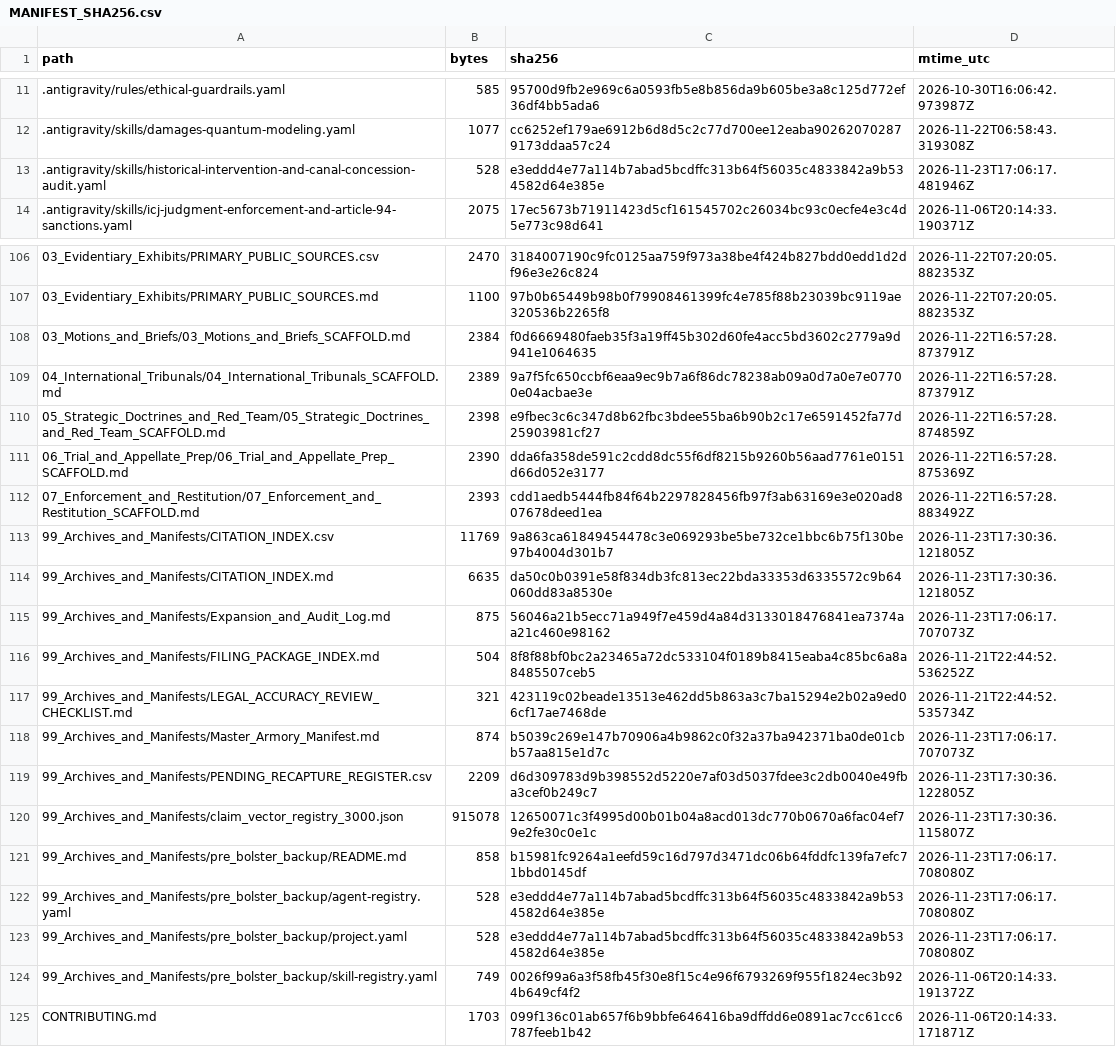
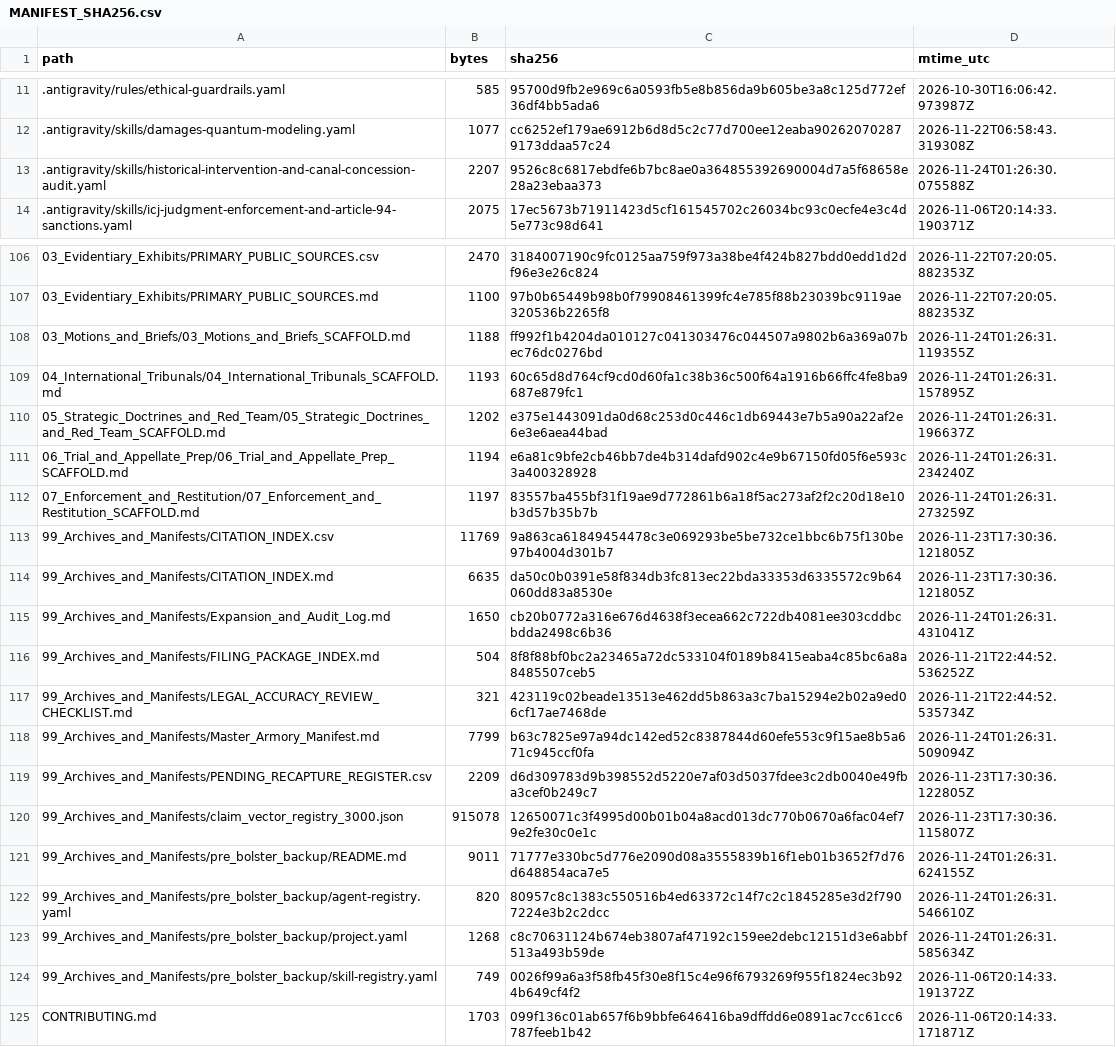
Before and after one commit to GlobalRestitutionAlliance/turtle-island-us-ak-village-of-kalskag-master-litigation, a CSV file: 99_Archives_and_Manifests/MANIFEST_SHA256.csv, drawn as a sheet; only a part is shown, gaps mark what is left out; the diff covers the shown part only.

```diff
--- a/99_Archives_and_Manifests/MANIFEST_SHA256.csv
+++ b/99_Archives_and_Manifests/MANIFEST_SHA256.csv
@@ -12,3 +12,3 @@ path,bytes,sha256,mtime_utc
 .antigravity/skills/damages-quantum-modeling.yaml,1077,cc6252ef179ae6912b6d8d5c2c77d700ee12eaba902620702879173ddaa57c24,2026-11-22T06:58:43.319308Z
-.antigravity/skills/historical-intervention-and-canal-concession-audit.yaml,528,e3eddd4e77a114b7abad5bcdffc313b64f56035c4833842a9b534582d64e385e,2026-11-23T17:06:17.481946Z
+.antigravity/skills/historical-intervention-and-canal-concession-audit.yaml,2207,9526c8c6817ebdfe6b7bc8ae0a364855392690004d7a5f68658e28a23ebaa373,2026-11-24T01:26:30.075588Z
 .antigravity/skills/icj-judgment-enforcement-and-article-94-sanctions.yaml,2075,17ec5673b71911423d5cf161545702c26034bc93c0ecfe4e3c4d5e773c98d641,2026-11-06T20:14:33.190371Z
@@ -107,18 +107,18 @@ path,bytes,sha256,mtime_utc
 03_Evidentiary_Exhibits/PRIMARY_PUBLIC_SOURCES.md,1100,97b0b65449b98b0f79908461399fc4e785f88b23039bc9119ae320536b2265f8,2026-11-22T07:20:05.882353Z
-03_Motions_and_Briefs/03_Motions_and_Briefs_SCAFFOLD.md,2384,f0d6669480faeb35f3a19ff45b302d60fe4acc5bd3602c2779a9d941e1064635,2026-11-22T16:57:28.873791Z
-04_International_Tribunals/04_International_Tribunals_SCAFFOLD.md,2389,9a7f5fc650ccbf6eaa9ec9b7a6f86dc78238ab09a0d7a0e7e07700e04acbae3e,2026-11-22T16:57:28.873791Z
-05_Strategic_Doctrines_and_Red_Team/05_Strategic_Doctrines_and_Red_Team_SCAFFOLD.md,2398,e9fbec3c6c347d8b62fbc3bdee55ba6b90b2c17e6591452fa77d25903981cf27,2026-11-22T16:57:28.874859Z
-06_Trial_and_Appellate_Prep/06_Trial_and_Appellate_Prep_SCAFFOLD.md,2390,dda6fa358de591c2cdd8dc55f6df8215b9260b56aad7761e0151d66d052e3177,2026-11-22T16:57:28.875369Z
-07_Enforcement_and_Restitution/07_Enforcement_and_Restitution_SCAFFOLD.md,2393,cdd1aedb5444fb84f64b2297828456fb97f3ab63169e3e020ad807678deed1ea,2026-11-22T16:57:28.883492Z
+03_Motions_and_Briefs/03_Motions_and_Briefs_SCAFFOLD.md,1188,ff992f1b4204da010127c041303476c044507a9802b6a369a07bec76dc0276bd,2026-11-24T01:26:31.119355Z
+04_International_Tribunals/04_International_Tribunals_SCAFFOLD.md,1193,60c65d8d764cf9cd0d60fa1c38b36c500f64a1916b66ffc4fe8ba9687e879fc1,2026-11-24T01:26:31.157895Z
+05_Strategic_Doctrines_and_Red_Team/05_Strategic_Doctrines_and_Red_Team_SCAFFOLD.md,1202,e375e1443091da0d68c253d0c446c1db69443e7b5a90a22af2e6e3e6aea44bad,2026-11-24T01:26:31.196637Z
+06_Trial_and_Appellate_Prep/06_Trial_and_Appellate_Prep_SCAFFOLD.md,1194,e6a81c9bfe2cb46bb7de4b314dafd902c4e9b67150fd05f6e593c3a400328928,2026-11-24T01:26:31.234240Z
+07_Enforcement_and_Restitution/07_Enforcement_and_Restitution_SCAFFOLD.md,1197,83557ba455bf31f19ae9d772861b6a18f5ac273af2f2c20d18e10b3d57b35b7b,2026-11-24T01:26:31.273259Z
 99_Archives_and_Manifests/CITATION_INDEX.csv,11769,9a863ca61849454478c3e069293be5be732ce1bbc6b75f130be97b4004d301b7,2026-11-23T17:30:36.121805Z
 99_Archives_and_Manifests/CITATION_INDEX.md,6635,da50c0b0391e58f834db3fc813ec22bda33353d6335572c9b64060dd83a8530e,2026-11-23T17:30:36.121805Z
-99_Archives_and_Manifests/Expansion_and_Audit_Log.md,875,56046a21b5ecc71a949f7e459d4a84d3133018476841ea7374aa21c460e98162,2026-11-23T17:06:17.707073Z
+99_Archives_and_Manifests/Expansion_and_Audit_Log.md,1650,cb20b0772a316e676d4638f3ecea662c722db4081ee303cddbcbdda2498c6b36,2026-11-24T01:26:31.431041Z
 99_Archives_and_Manifests/FILING_PACKAGE_INDEX.md,504,8f8f88bf0bc2a23465a72dc533104f0189b8415eaba4c85bc6a8a8485507ceb5,2026-11-21T22:44:52.536252Z
 99_Archives_and_Manifests/LEGAL_ACCURACY_REVIEW_CHECKLIST.md,321,423119c02beade13513e462dd5b863a3c7ba15294e2b02a9ed06cf17ae7468de,2026-11-21T22:44:52.535734Z
-99_Archives_and_Manifests/Master_Armory_Manifest.md,874,b5039c269e147b70906a4b9862c0f32a37ba942371ba0de01cbb57aa815e1d7c,2026-11-23T17:06:17.707073Z
+99_Archives_and_Manifests/Master_Armory_Manifest.md,7799,b63c7825e97a94dc142ed52c8387844d60efe553c9f15ae8b5a671c945ccf0fa,2026-11-24T01:26:31.509094Z
 99_Archives_and_Manifests/PENDING_RECAPTURE_REGISTER.csv,2209,d6d309783d9b398552d5220e7af03d5037fdee3c2db0040e49fba3cef0b249c7,2026-11-23T17:30:36.122805Z
 99_Archives_and_Manifests/claim_vector_registry_3000.json,915078,12650071c3f4995d00b01b04a8acd013dc770b0670a6fac04ef79e2fe30c0e1c,2026-11-23T17:30:36.115807Z
-99_Archives_and_Manifests/pre_bolster_backup/README.md,858,b15981fc9264a1eefd59c16d797d3471dc06b64fddfc139fa7efc71bbd0145df,2026-11-23T17:06:17.708080Z
-99_Archives_and_Manifests/pre_bolster_backup/agent-registry.yaml,528,e3eddd4e77a114b7abad5bcdffc313b64f56035c4833842a9b534582d64e385e,2026-11-23T17:06:17.708080Z
-99_Archives_and_Manifests/pre_bolster_backup/project.yaml,528,e3eddd4e77a114b7abad5bcdffc313b64f56035c4833842a9b534582d64e385e,2026-11-23T17:06:17.708080Z
+99_Archives_and_Manifests/pre_bolster_backup/README.md,9011,71777e330bc5d776e2090d08a3555839b16f1eb01b3652f7d76d648854aca7e5,2026-11-24T01:26:31.624155Z
+99_Archives_and_Manifests/pre_bolster_backup/agent-registry.yaml,820,80957c8c1383c550516b4ed63372c14f7c2c1845285e3d2f7907224e3b2c2dcc,2026-11-24T01:26:31.546610Z
+99_Archives_and_Manifests/pre_bolster_backup/project.yaml,1268,c8c70631124b674eb3807af47192c159ee2debc12151d3e6abbf513a493b59de,2026-11-24T01:26:31.585634Z
 99_Archives_and_Manifests/pre_bolster_backup/skill-registry.yaml,749,0026f99a6a3f58fb45f30e8f15c4e96f6793269f955f1824ec3b924b649cf4f2,2026-11-06T20:14:33.191372Z
```
Also changed, not shown: 77 edited cells elsewhere in this file, 37 other files.
